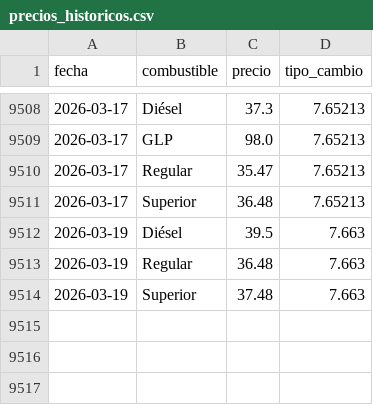
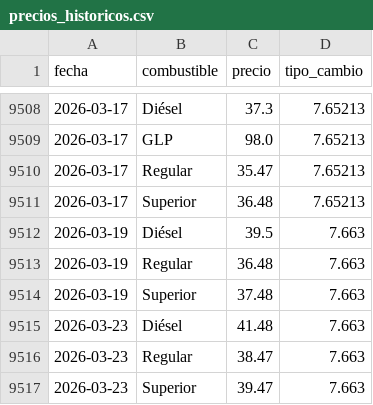
Before and after one commit to PeterArgueta/Precios_combustibles_GT, a CSV file: precios_historicos.csv, drawn as a sheet; only a part is shown, gaps mark what is left out.

```diff
--- a/precios_historicos.csv
+++ b/precios_historicos.csv
@@ -9514 +9514,4 @@ fecha,combustible,precio,tipo_cambio
 2026-03-19,Superior,37.48,7.663
+2026-03-23,Diésel,41.48,7.663
+2026-03-23,Regular,38.47,7.663
+2026-03-23,Superior,39.47,7.663
```
Also changed, not shown: 2 other files.
